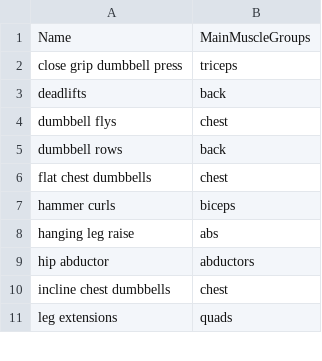
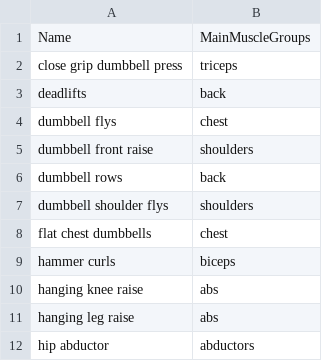
Before and after one commit to kaisdukes/health-tracker, a TSV file: data/exercises.tsv, drawn as a sheet; only a part is shown; the shorter side is filled out with more unchanged rows.

```diff
--- a/data/exercises.tsv
+++ b/data/exercises.tsv
@@ -4,5 +4,8 @@ deadlifts	back
 dumbbell flys	chest
+dumbbell front raise	shoulders
 dumbbell rows	back
+dumbbell shoulder flys	shoulders
 flat chest dumbbells	chest
 hammer curls	biceps
+hanging knee raise	abs
 hanging leg raise	abs
```
Also changed, not shown: 5 other files.
